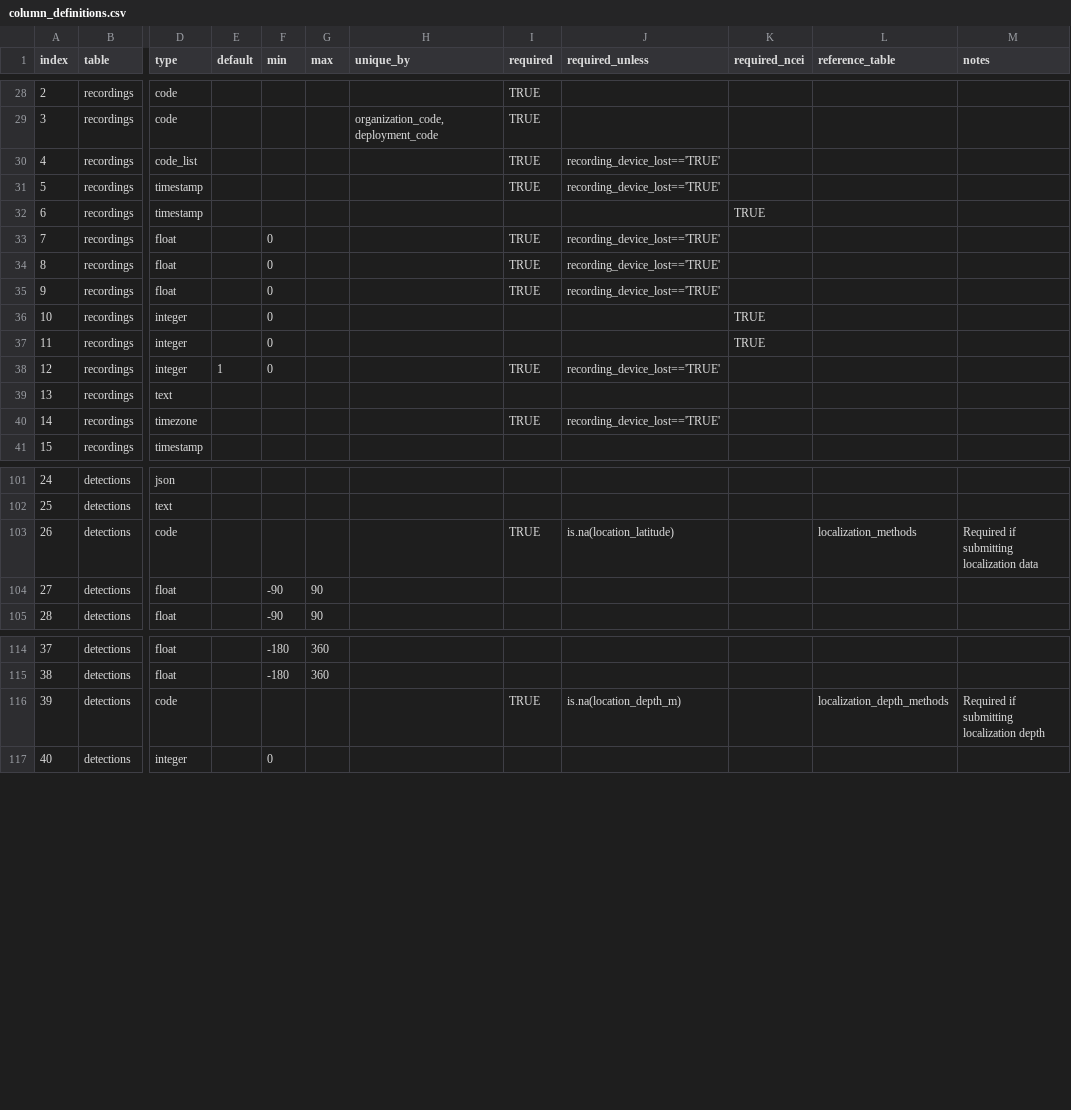
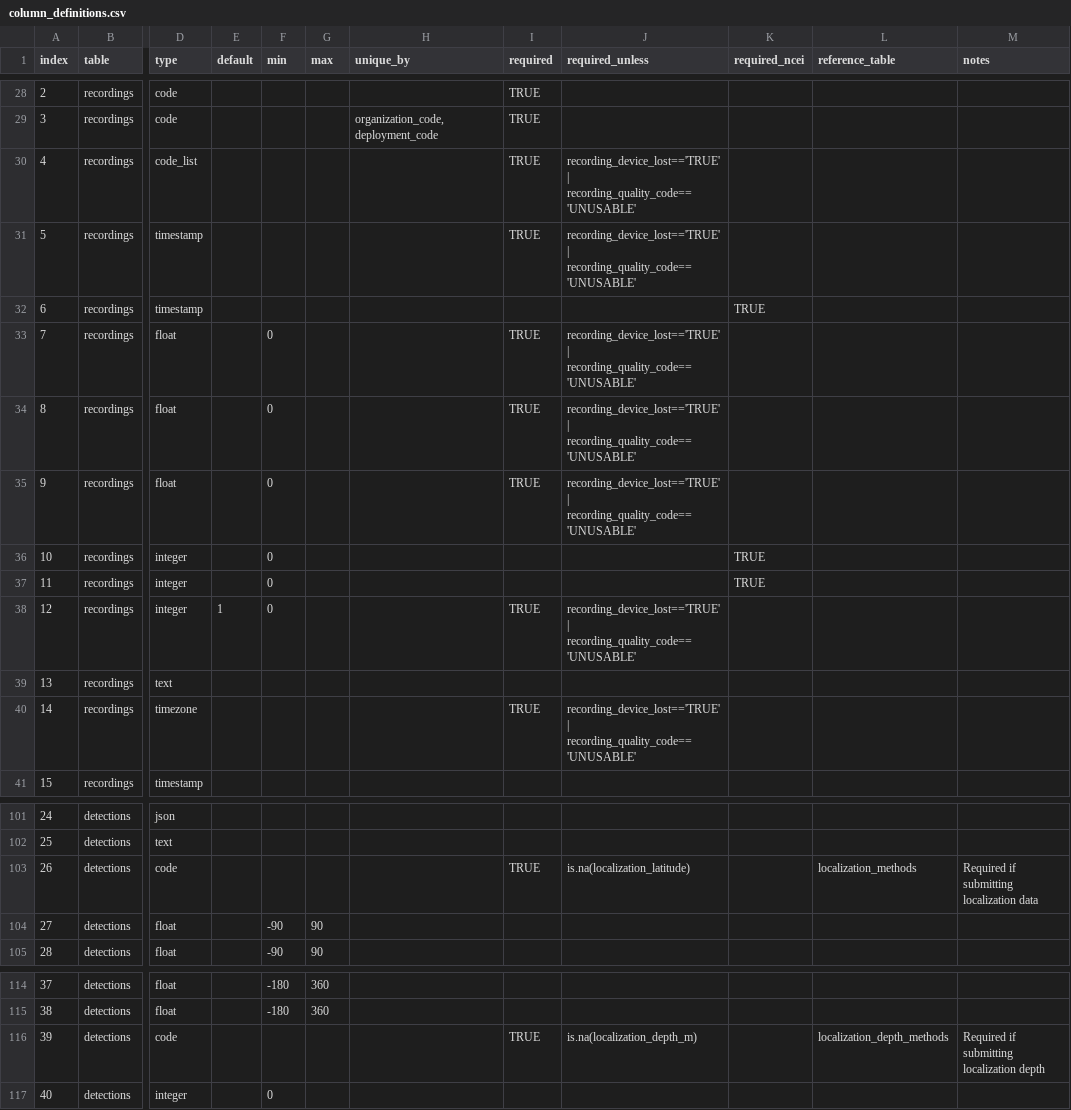
Before and after one commit to jeffwalkernoaa/makaraValidatr, a CSV file: inst/extdata/column_definitions.csv, drawn as a sheet; only a part is shown, gaps mark what is left out; the diff names each change by its address in the sheet, - before the commit and + after, or states it on an @@ line.

Commit message:
fix: column definitions typos, add UNUSABLE to conditional required fields in recordings
Fixed "location_*" conditions for required conditions in detections table, should be "localization_*". Add "| recording_quality_code == 'UNUSABLE'" to conditional required fields in recordings table so most fields are not required for unusable recordings.

Column definitions possible updates
Fixes #2

```diff
--- a/inst/extdata/column_definitions.csv
+++ b/inst/extdata/column_definitions.csv
-J30:J31 (required_unless): recording_device_lost=='TRUE'
+J30:J31 (required_unless): recording_device_lost=='TRUE' | recording_quality_code=='UNUSABLE'
-J33:J35 (required_unless): recording_device_lost=='TRUE'
+J33:J35 (required_unless): recording_device_lost=='TRUE' | recording_quality_code=='UNUSABLE'
-J38 (required_unless): recording_device_lost=='TRUE'
+J38 (required_unless): recording_device_lost=='TRUE' | recording_quality_code=='UNUSABLE'
-J40 (required_unless): recording_device_lost=='TRUE'
+J40 (required_unless): recording_device_lost=='TRUE' | recording_quality_code=='UNUSABLE'
-J103 (required_unless): is.na(location_latitude)
+J103 (required_unless): is.na(localization_latitude)
-J116 (required_unless): is.na(location_depth_m)
+J116 (required_unless): is.na(localization_depth_m)
```
Also changed, not shown: 1 other file.
